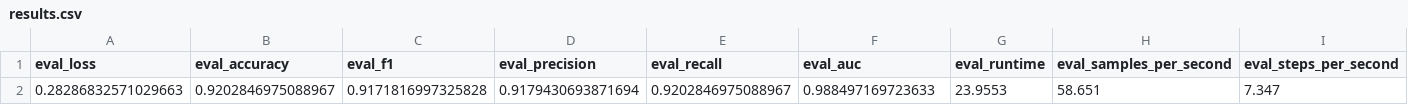
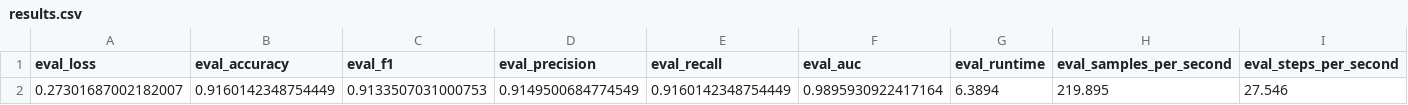
Before and after one commit to NBandemer/capstone-mayo, a CSV file: test_results/weighted/behavior_alcohol/results.csv, drawn as a sheet; removed rows and columns are numbered as before the commit, all else as after; the diff names each change by its address in the sheet, - before the commit and + after, or states it on an @@ line.

Commit message:
test dir update

```diff
--- a/test_results/weighted/behavior_alcohol/results.csv
+++ b/test_results/weighted/behavior_alcohol/results.csv
-row 2: 0.28286832571029663 | 0.9202846975088967 | 0.9171816997325828 | 0.9179430693871694 | 0.9202846975088967 | 0.988497169723633 | 23.9553 | 58.651 | 7.347
+row 2: 0.27301687002182007 | 0.9160142348754449 | 0.9133507031000753 | 0.9149500684774549 | 0.9160142348754449 | 0.9895930922417164 | 6.3894 | 219.895 | 27.546
```
Also changed, not shown: test_results/weighted/behavior_drug/results.csv, test_results/weighted/behavior_tobacco/results.csv, 56 other files.
